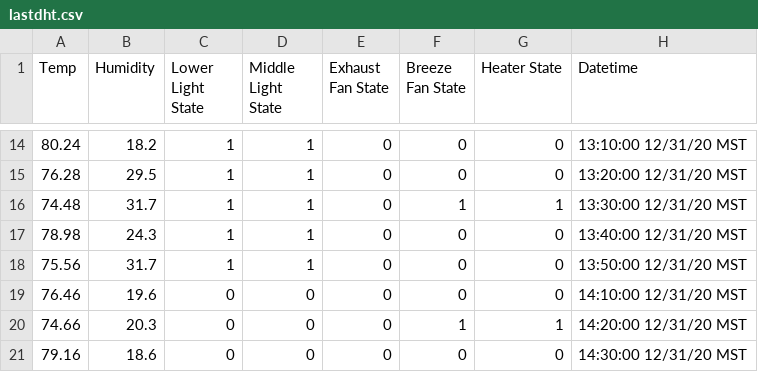
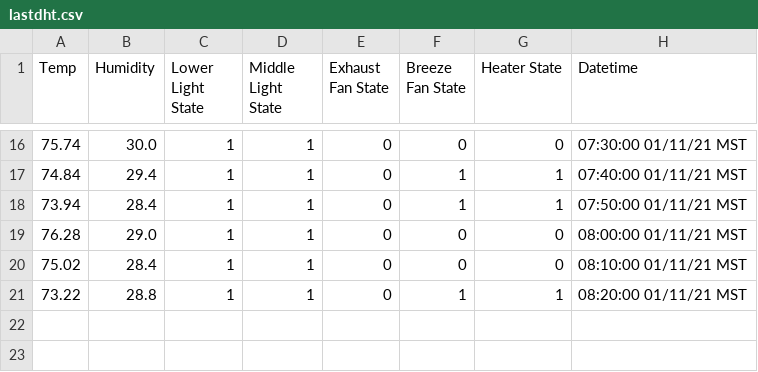
Before and after one commit to thefpoff/grohbot, a CSV file: static/csv/lastdht.csv, drawn as a sheet; only a part is shown, gaps mark what is left out; the diff covers the shown part only.

```diff
--- a/static/csv/lastdht.csv
+++ b/static/csv/lastdht.csv
@@ -14,8 +16,6 @@ Temp,Humidity,Lower Light State,Middle Light State,Exhaust Fan State,Breeze Fan
-80.24,18.2,1,1,0,0,0,13:10:00 12/31/20 MST
-76.28,29.5,1,1,0,0,0,13:20:00 12/31/20 MST
-74.48,31.7,1,1,0,1,1,13:30:00 12/31/20 MST
-78.98,24.3,1,1,0,0,0,13:40:00 12/31/20 MST
-75.56,31.7,1,1,0,0,0,13:50:00 12/31/20 MST
-76.46,19.6,0,0,0,0,0,14:10:00 12/31/20 MST
-74.66,20.3,0,0,0,1,1,14:20:00 12/31/20 MST
-79.16,18.6,0,0,0,0,0,14:30:00 12/31/20 MST
+75.74,30.0,1,1,0,0,0,07:30:00 01/11/21 MST
+74.84,29.4,1,1,0,1,1,07:40:00 01/11/21 MST
+73.94,28.4,1,1,0,1,1,07:50:00 01/11/21 MST
+76.28,29.0,1,1,0,0,0,08:00:00 01/11/21 MST
+75.02,28.4,1,1,0,0,0,08:10:00 01/11/21 MST
+73.22,28.8,1,1,0,1,1,08:20:00 01/11/21 MST
```
Also changed, not shown: 6 added rows, 4 removed rows and 23 edited cells elsewhere in this file, 6 other files.
